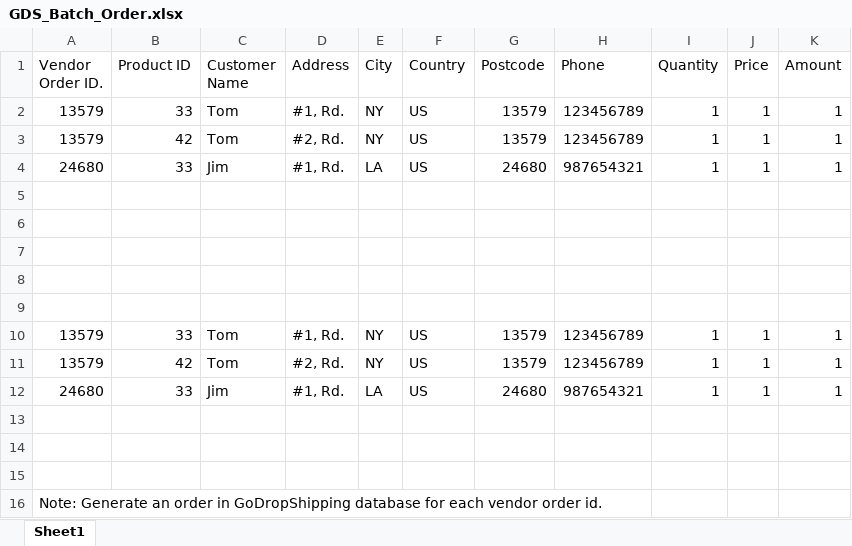
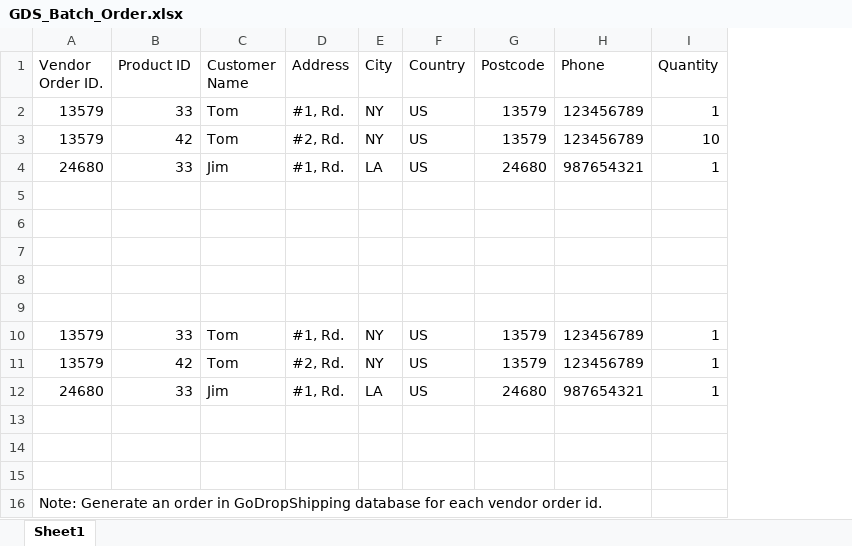
Before and after one commit to lapbay/cart, an Excel workbook: doc/GDS_Batch_Order.xlsx, sheet Sheet1, drawn as a sheet; values as stored, in another font and other column widths than the file's, no borders; the diff names each change by its address in the sheet, - before the commit and + after, or states it on an @@ line.

Commit message:
make price working

```diff
--- a/doc/GDS_Batch_Order.xlsx (sheet Sheet1)
+++ b/doc/GDS_Batch_Order.xlsx (sheet Sheet1)
-column J (Price), rows 2-12: 1 | 1 | 1 |  |  |  |  |  | 1 | 1 | 1
-column K (Amount), rows 2-12: 1 | 1 | 1 |  |  |  |  |  | 1 | 1 | 1
-I3 (Quantity): 1
+I3 (Quantity): 10
```
Also changed, not shown: 5 other files.
